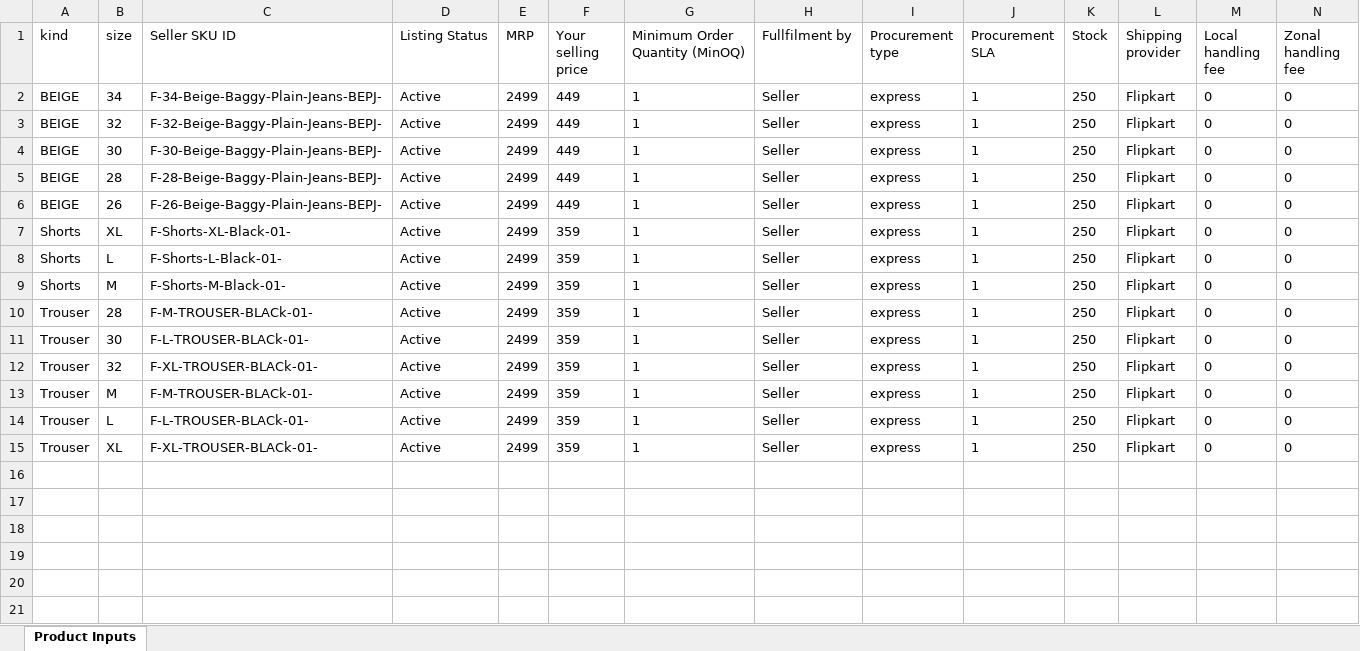
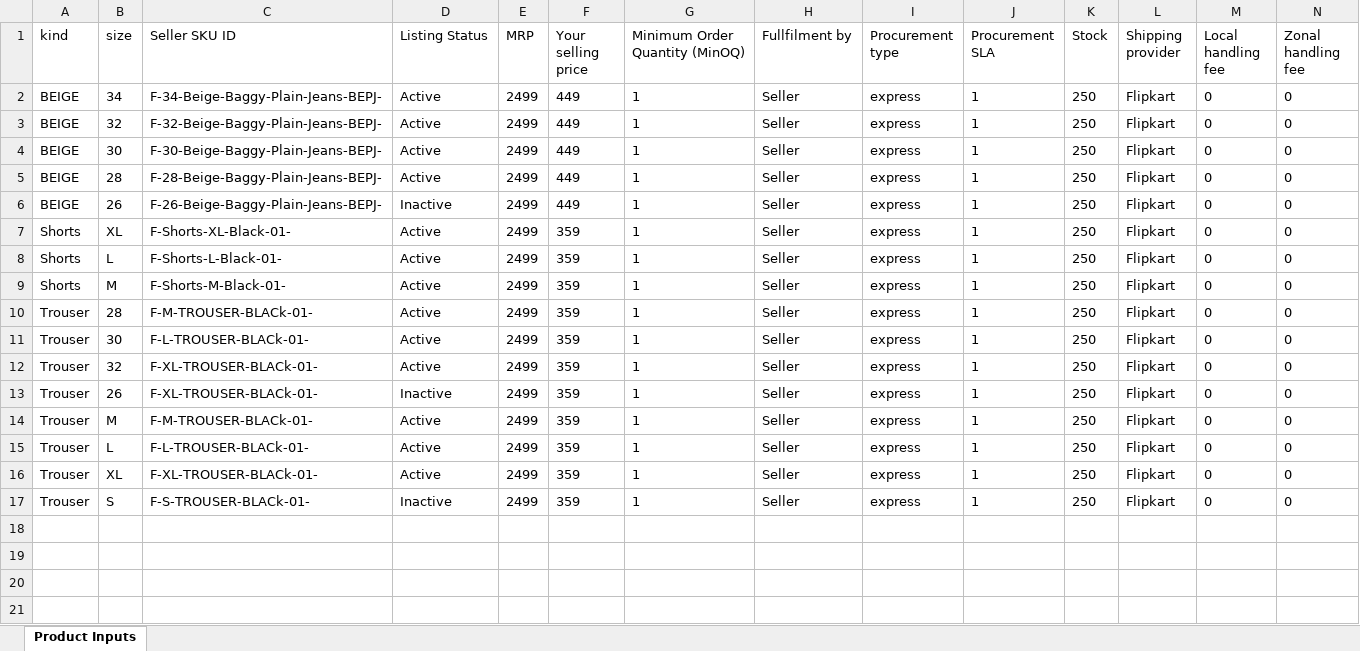
Before and after one commit to Eshaan111/work--fk-tools, an Excel workbook: Full-LC-AUTO/data inputs/common/Price-Stock-Shipping-inputs.xlsx, sheet Product Inputs, drawn as a sheet; only a part is shown; the shorter side is filled out with more unchanged rows; values as stored, in another font and other column widths than the file's, no borders; addresses are those after the commit; rows hold the shown columns only; the diff names each change by its address in the sheet, - before the commit and + after, or states it on an @@ line.

Commit message:
ACTIVE INACTIVE IN VARIANT ON BASE OF EXCEL

```diff
--- a/Full-LC-AUTO/data inputs/common/Price-Stock-Shipping-inputs.xlsx (sheet Product Inputs)
+++ b/Full-LC-AUTO/data inputs/common/Price-Stock-Shipping-inputs.xlsx (sheet Product Inputs)
-D6 (Listing Status): Active
+D6 (Listing Status): Inactive
+row 13: Trouser | 26 | F-XL-TROUSER-BLACk-01- | Inactive | 2499 | 359 | 1 | Seller | express | 1 | 250 | Flipkart | 0 | 0
-row 17: (empty)
+row 17: Trouser | S | F-S-TROUSER-BLACk-01- | Inactive | 2499 | 359 | 1 | Seller | express | 1 | 250 | Flipkart | 0 | 0
```
Also changed, not shown: Full-LC-AUTO/data inputs/common/Variants-excel.xlsx, 11 other files.
